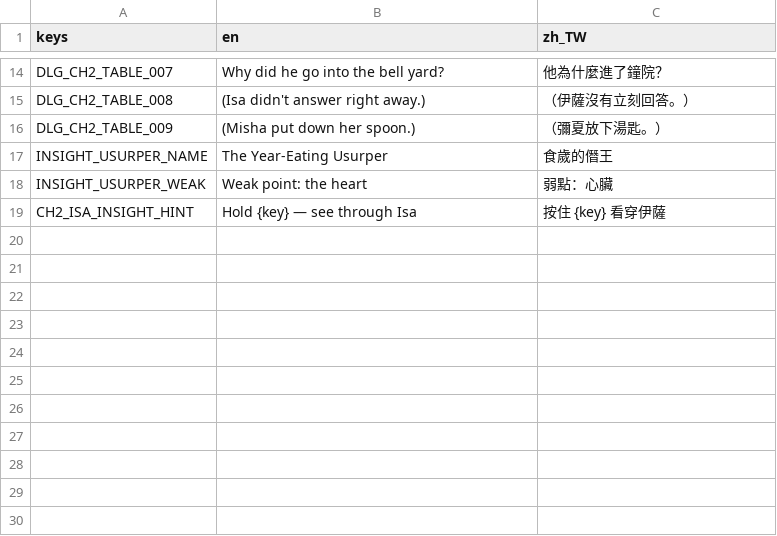
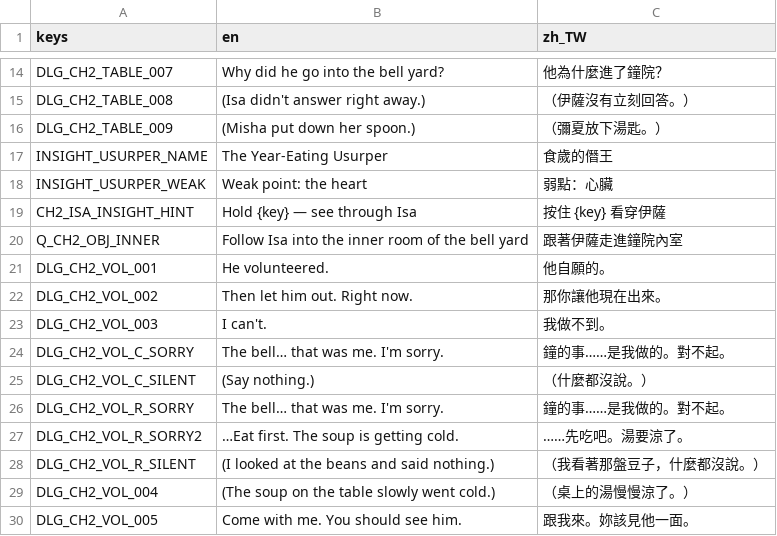
Before and after one commit to twjackysu/yuming-city, a CSV file: game/i18n/ch2.csv, drawn as a sheet; only a part is shown, gaps mark what is left out.

```diff
--- a/game/i18n/ch2.csv
+++ b/game/i18n/ch2.csv
@@ -19 +19,12 @@ INSIGHT_USURPER_WEAK,Weak point: the heart,弱點：心臟
 CH2_ISA_INSIGHT_HINT,Hold {key} — see through Isa,按住 {key}　看穿伊薩
+Q_CH2_OBJ_INNER,Follow Isa into the inner room of the bell yard,跟著伊薩走進鐘院內室
+DLG_CH2_VOL_001,He volunteered.,他自願的。
+DLG_CH2_VOL_002,Then let him out. Right now.,那你讓他現在出來。
+DLG_CH2_VOL_003,I can't.,我做不到。
+DLG_CH2_VOL_C_SORRY,"The bell… that was me. I'm sorry.",鐘的事……是我做的。對不起。
+DLG_CH2_VOL_C_SILENT,(Say nothing.),（什麼都沒說。）
+DLG_CH2_VOL_R_SORRY,"The bell… that was me. I'm sorry.",鐘的事……是我做的。對不起。
+DLG_CH2_VOL_R_SORRY2,…Eat first. The soup is getting cold.,……先吃吧。湯要涼了。
+DLG_CH2_VOL_R_SILENT,(I looked at the beans and said nothing.),（我看著那盤豆子，什麼都沒說。）
+DLG_CH2_VOL_004,(The soup on the table slowly went cold.),（桌上的湯慢慢涼了。）
+DLG_CH2_VOL_005,Come with me. You should see him.,跟我來。妳該見他一面。
```
Also changed, not shown: 6 other files.
